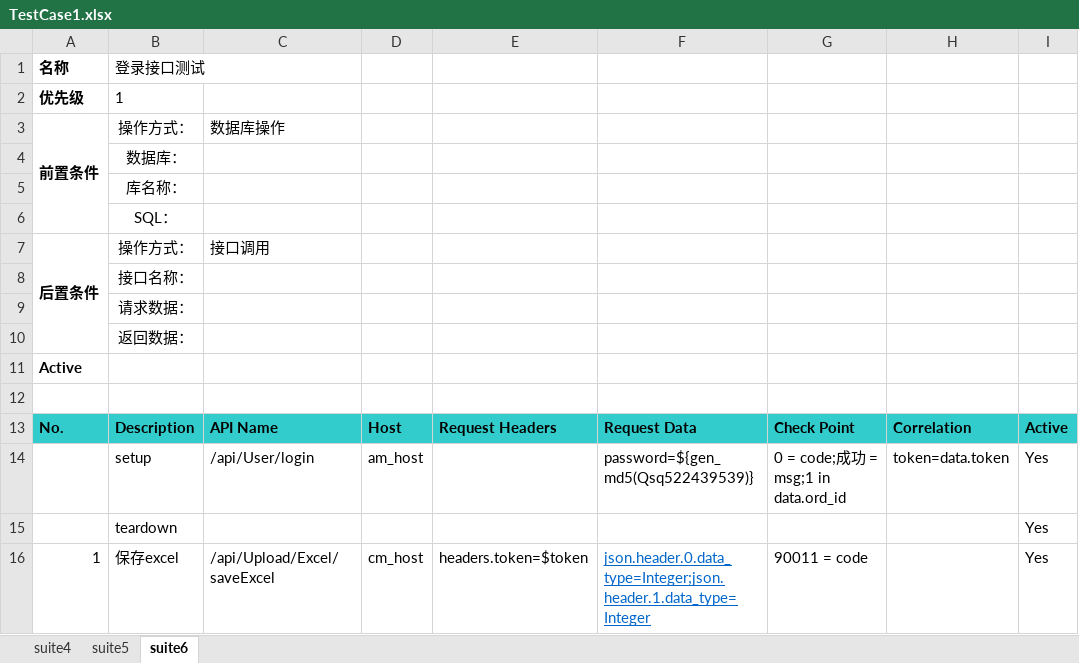
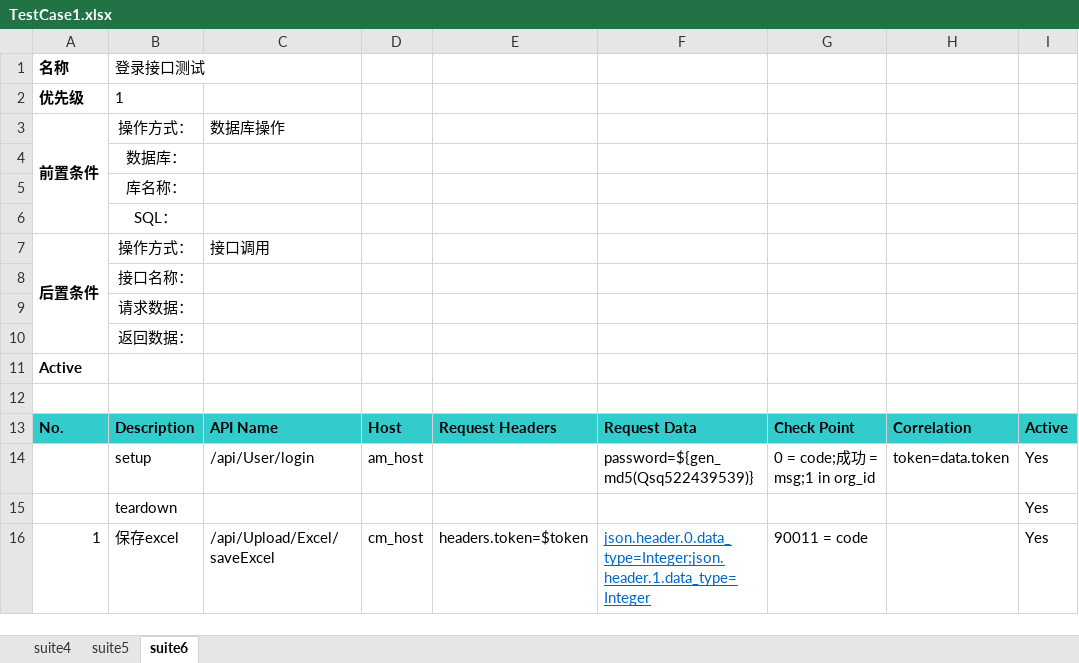
Before and after one commit to Hanlen520/InterfaceTestingFromework, an Excel workbook: testCases/TestCase1.xlsx, sheet suite6, drawn as a sheet; values as stored, in another font and other column widths than the file's, no borders; the diff names each change by its address in the sheet, - before the commit and + after, or states it on an @@ line.

```diff
--- a/testCases/TestCase1.xlsx (sheet suite6)
+++ b/testCases/TestCase1.xlsx (sheet suite6)
-G14: 0 = code;成功 = msg;1 in data.ord_id
+G14: 0 = code;成功 = msg;1 in org_id
```
Also changed, not shown: sheet suite5, sheet suite4, testCases/TestCase.xlsx, testCases/ddd/TestCase2.xlsx.
